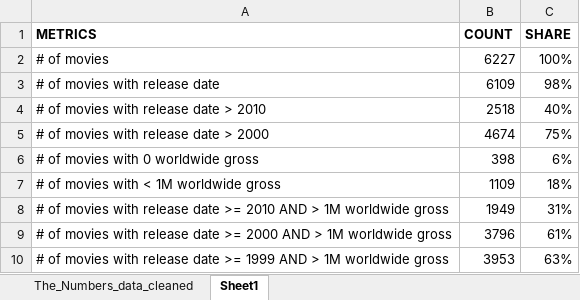
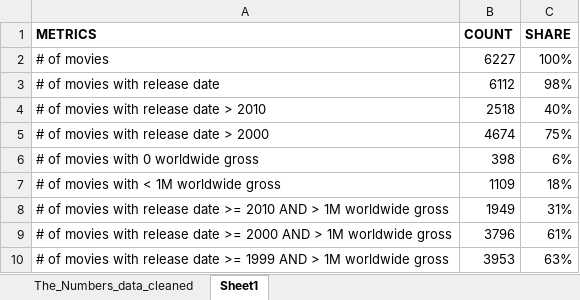
Before and after one commit to lmbauyeung/Final_Project, an Excel workbook: metrics.xlsx, sheet Sheet1, drawn as a sheet; values as stored, in another font and other column widths than the file's, no borders; the diff names each change by its address in the sheet, - before the commit and + after, or states it on an @@ line.

```diff
--- a/metrics.xlsx (sheet Sheet1)
+++ b/metrics.xlsx (sheet Sheet1)
-B3 (COUNT): 6109
+B3 (COUNT): 6112
```
Also changed, not shown: sheet The_Numbers_data_cleaned, hidden cells, 3 other files.
